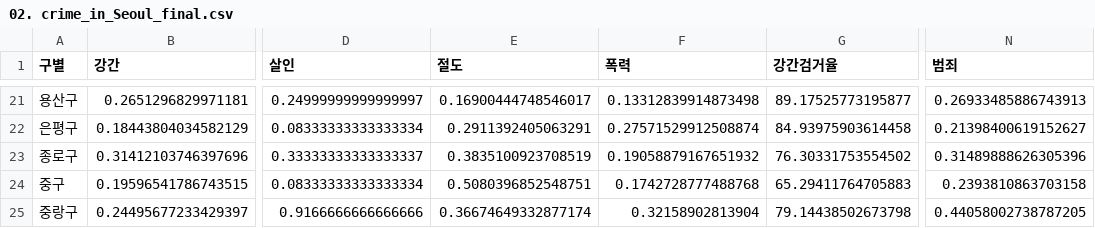
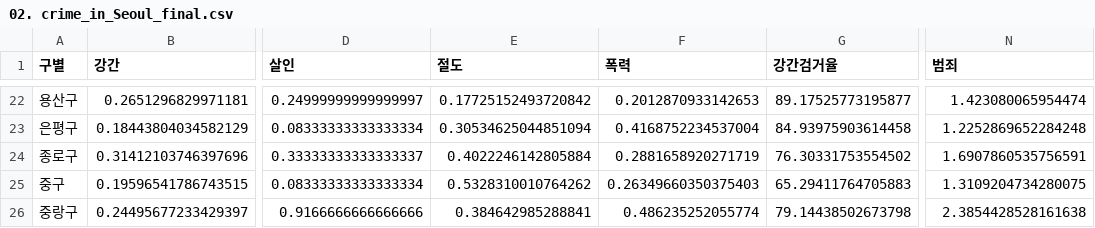
Before and after one commit to jewons91/python, a CSV file: 데이터처리/data/02. crime_in_Seoul_final.csv, drawn as a sheet; only a part is shown, gaps mark what is left out; addresses are those after the commit; the diff covers the shown part only; the diff names each change by its address in the sheet, - before the commit and + after, or states it on an @@ line.

```diff
--- a/데이터처리/data/02. crime_in_Seoul_final.csv
+++ b/데이터처리/data/02. crime_in_Seoul_final.csv
-E22 (절도): 0.16900444748546017
+E22 (절도): 0.17725152493720842
-F22 (폭력): 0.13312839914873498
+F22 (폭력): 0.2012870933142653
-N22 (범죄): 0.26933485886743913
+N22 (범죄): 1.423080065954474
-E23 (절도): 0.2911392405063291
+E23 (절도): 0.30534625044851094
-F23 (폭력): 0.27571529912508874
+F23 (폭력): 0.4168752234537004
-N23 (범죄): 0.21398400619152627
+N23 (범죄): 1.2252869652284248
-E24 (절도): 0.3835100923708519
+E24 (절도): 0.4022246142805884
-F24 (폭력): 0.19058879167651932
+F24 (폭력): 0.2881658920271719
-N24 (범죄): 0.31489888626305396
+N24 (범죄): 1.6907860535756591
-E25 (절도): 0.5080396852548751
+E25 (절도): 0.5328310010764262
-F25 (폭력): 0.1742728777488768
+F25 (폭력): 0.26349660350375403
-N25 (범죄): 0.2393810863703158
+N25 (범죄): 1.3109204734280075
-E26 (절도): 0.36674649332877174
+E26 (절도): 0.384642985288841
-F26 (폭력): 0.32158902813904
+F26 (폭력): 0.486235252055774
-N26 (범죄): 0.44058002738787205
+N26 (범죄): 2.3854428528161638
```
Also changed, not shown: 1 added row and 63 edited cells elsewhere in this file, 38 other files.
